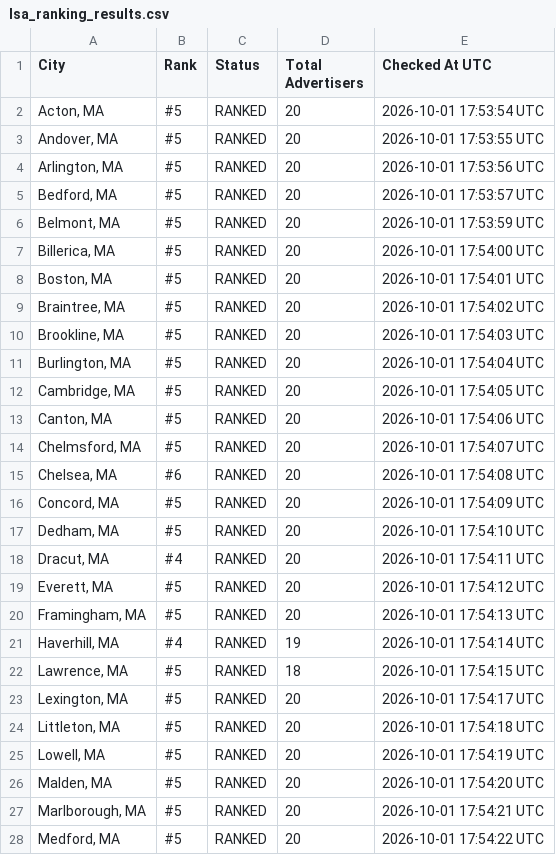
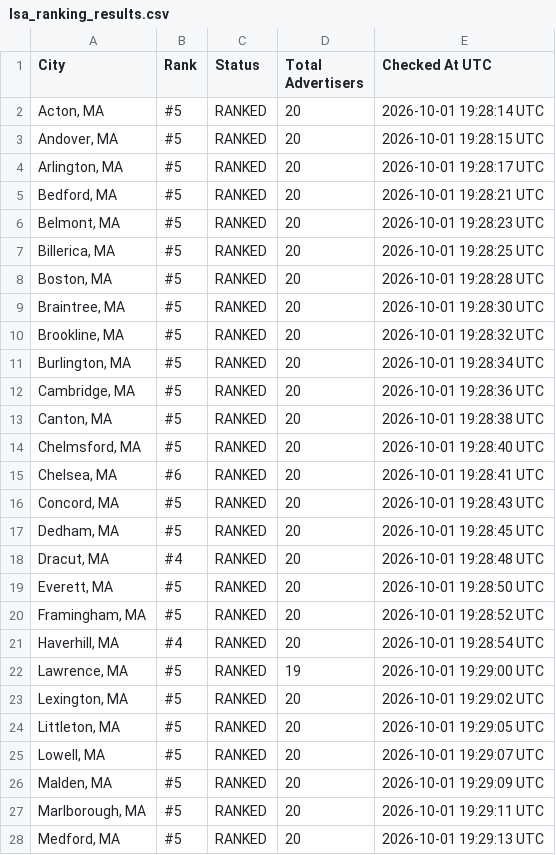
Before and after one commit to yasin-ads/apex-lsa-dashboard, a CSV file: data/lsa_ranking_results.csv, drawn as a sheet; only a part is shown; the diff covers the shown part only.

```diff
--- a/data/lsa_ranking_results.csv
+++ b/data/lsa_ranking_results.csv
@@ -1,28 +1,28 @@
 City,Rank,Status,Total Advertisers,Checked At UTC
-"Acton, MA",#5,RANKED,20,2026-10-01 17:53:54 UTC
-"Andover, MA",#5,RANKED,20,2026-10-01 17:53:55 UTC
-"Arlington, MA",#5,RANKED,20,2026-10-01 17:53:56 UTC
-"Bedford, MA",#5,RANKED,20,2026-10-01 17:53:57 UTC
-"Belmont, MA",#5,RANKED,20,2026-10-01 17:53:59 UTC
-"Billerica, MA",#5,RANKED,20,2026-10-01 17:54:00 UTC
-"Boston, MA",#5,RANKED,20,2026-10-01 17:54:01 UTC
-"Braintree, MA",#5,RANKED,20,2026-10-01 17:54:02 UTC
-"Brookline, MA",#5,RANKED,20,2026-10-01 17:54:03 UTC
-"Burlington, MA",#5,RANKED,20,2026-10-01 17:54:04 UTC
-"Cambridge, MA",#5,RANKED,20,2026-10-01 17:54:05 UTC
-"Canton, MA",#5,RANKED,20,2026-10-01 17:54:06 UTC
-"Chelmsford, MA",#5,RANKED,20,2026-10-01 17:54:07 UTC
-"Chelsea, MA",#6,RANKED,20,2026-10-01 17:54:08 UTC
-"Concord, MA",#5,RANKED,20,2026-10-01 17:54:09 UTC
-"Dedham, MA",#5,RANKED,20,2026-10-01 17:54:10 UTC
-"Dracut, MA",#4,RANKED,20,2026-10-01 17:54:11 UTC
-"Everett, MA",#5,RANKED,20,2026-10-01 17:54:12 UTC
-"Framingham, MA",#5,RANKED,20,2026-10-01 17:54:13 UTC
-"Haverhill, MA",#4,RANKED,19,2026-10-01 17:54:14 UTC
-"Lawrence, MA",#5,RANKED,18,2026-10-01 17:54:15 UTC
-"Lexington, MA",#5,RANKED,20,2026-10-01 17:54:17 UTC
-"Littleton, MA",#5,RANKED,20,2026-10-01 17:54:18 UTC
-"Lowell, MA",#5,RANKED,20,2026-10-01 17:54:19 UTC
-"Malden, MA",#5,RANKED,20,2026-10-01 17:54:20 UTC
-"Marlborough, MA",#5,RANKED,20,2026-10-01 17:54:21 UTC
-"Medford, MA",#5,RANKED,20,2026-10-01 17:54:22 UTC
+"Acton, MA",#5,RANKED,20,2026-10-01 19:28:14 UTC
+"Andover, MA",#5,RANKED,20,2026-10-01 19:28:15 UTC
+"Arlington, MA",#5,RANKED,20,2026-10-01 19:28:17 UTC
+"Bedford, MA",#5,RANKED,20,2026-10-01 19:28:21 UTC
+"Belmont, MA",#5,RANKED,20,2026-10-01 19:28:23 UTC
+"Billerica, MA",#5,RANKED,20,2026-10-01 19:28:25 UTC
+"Boston, MA",#5,RANKED,20,2026-10-01 19:28:28 UTC
+"Braintree, MA",#5,RANKED,20,2026-10-01 19:28:30 UTC
+"Brookline, MA",#5,RANKED,20,2026-10-01 19:28:32 UTC
+"Burlington, MA",#5,RANKED,20,2026-10-01 19:28:34 UTC
+"Cambridge, MA",#5,RANKED,20,2026-10-01 19:28:36 UTC
+"Canton, MA",#5,RANKED,20,2026-10-01 19:28:38 UTC
+"Chelmsford, MA",#5,RANKED,20,2026-10-01 19:28:40 UTC
+"Chelsea, MA",#6,RANKED,20,2026-10-01 19:28:41 UTC
+"Concord, MA",#5,RANKED,20,2026-10-01 19:28:43 UTC
+"Dedham, MA",#5,RANKED,20,2026-10-01 19:28:45 UTC
+"Dracut, MA",#4,RANKED,20,2026-10-01 19:28:48 UTC
+"Everett, MA",#5,RANKED,20,2026-10-01 19:28:50 UTC
+"Framingham, MA",#5,RANKED,20,2026-10-01 19:28:52 UTC
+"Haverhill, MA",#4,RANKED,20,2026-10-01 19:28:54 UTC
+"Lawrence, MA",#5,RANKED,19,2026-10-01 19:29:00 UTC
+"Lexington, MA",#5,RANKED,20,2026-10-01 19:29:02 UTC
+"Littleton, MA",#5,RANKED,20,2026-10-01 19:29:05 UTC
+"Lowell, MA",#5,RANKED,20,2026-10-01 19:29:07 UTC
+"Malden, MA",#5,RANKED,20,2026-10-01 19:29:09 UTC
+"Marlborough, MA",#5,RANKED,20,2026-10-01 19:29:11 UTC
+"Medford, MA",#5,RANKED,20,2026-10-01 19:29:13 UTC
```
Also changed, not shown: 28 edited cells elsewhere in this file, 2 other files.
